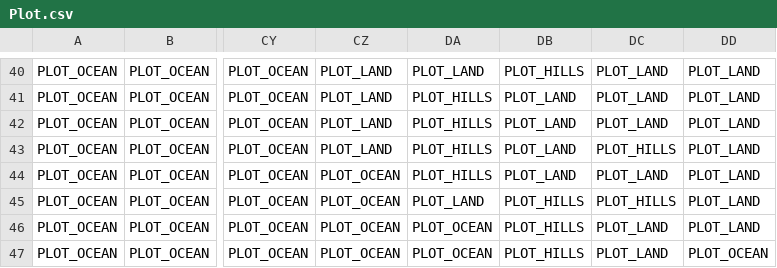
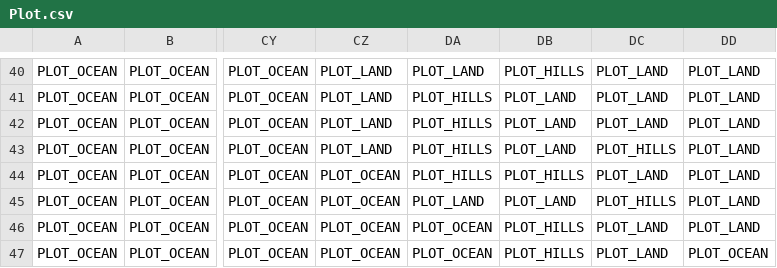
Before and after one commit to dguenms/Dawn-of-Civilization, a CSV file: Assets/Maps/Earth/Plot.csv, drawn as a sheet; only a part is shown, gaps mark what is left out; the diff names each change by its address in the sheet, - before the commit and + after, or states it on an @@ line.

```diff
--- a/Assets/Maps/Earth/Plot.csv
+++ b/Assets/Maps/Earth/Plot.csv
-DB44: PLOT_LAND
+DB44: PLOT_HILLS
-DB45: PLOT_HILLS
+DB45: PLOT_LAND
```
Also changed, not shown: Assets/Maps/Earth/Bonus.csv, Assets/Maps/Earth/BonusVariety.csv, 2 other files.
